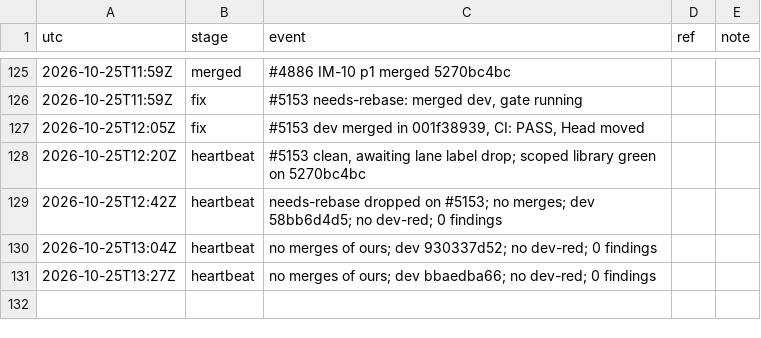
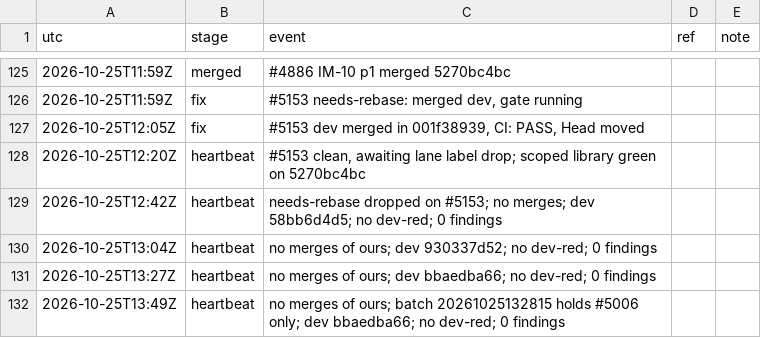
Before and after one commit to qbtrix/creative-apps, a TSV file: docs/leads/suiteui-suite-imaging/timeline.tsv, drawn as a sheet; only a part is shown, gaps mark what is left out; the diff names each change by its address in the sheet, - before the commit and + after, or states it on an @@ line.

Commit message:
docs(lead): suite-imaging poll 13:49Z

```diff
--- a/docs/leads/suiteui-suite-imaging/timeline.tsv
+++ b/docs/leads/suiteui-suite-imaging/timeline.tsv
+row 132: 2026-10-25T13:49Z | heartbeat | no merges of ours; batch 20261025132815 holds #5006 only; dev bbaedba66; no dev-red; 0 findings
```
Also changed, not shown: 1 other file.
